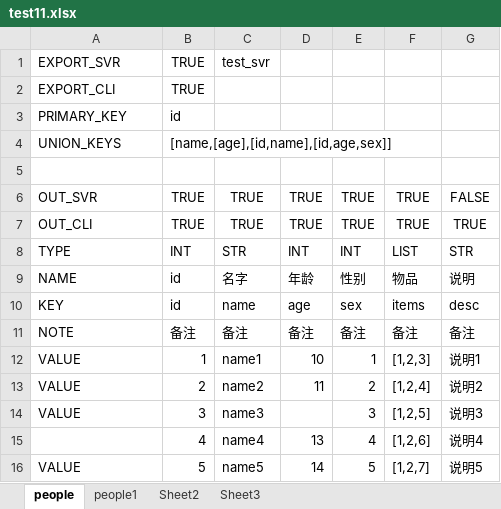
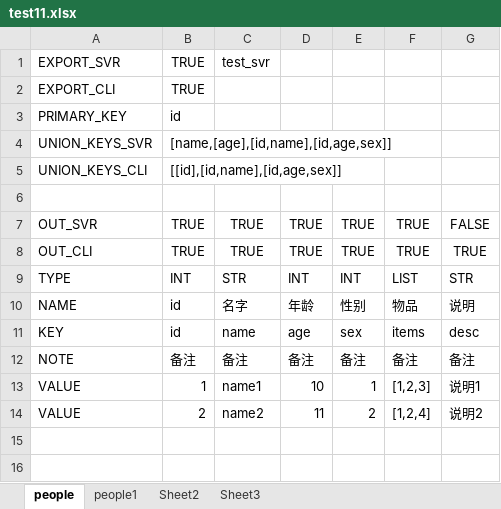
Before and after one commit to linglengfeng/go2cfg, an Excel workbook: xlsx/test11.xlsx, sheet people, drawn as a sheet; values as stored, in another font and other column widths than the file's, no borders; removed rows and columns are numbered as before the commit, all else as after; the diff names each change by its address in the sheet, - before the commit and + after, or states it on an @@ line.

```diff
--- a/xlsx/test11.xlsx (sheet people)
+++ b/xlsx/test11.xlsx (sheet people)
-A4: UNION_KEYS
+A4: UNION_KEYS_SVR
+row 5: UNION_KEYS_CLI | [[id],[id,name],[id,age,sex]]
-row 14: VALUE | 3 | name3 |  | 3 | [1,2,5] | 说明3
-row 15:  | 4 | name4 | 13 | 4 | [1,2,6] | 说明4
-row 16: VALUE | 5 | name5 | 14 | 5 | [1,2,7] | 说明5
```
Also changed, not shown: sheet people1, xlsx/test.xlsx, 23 other files.
